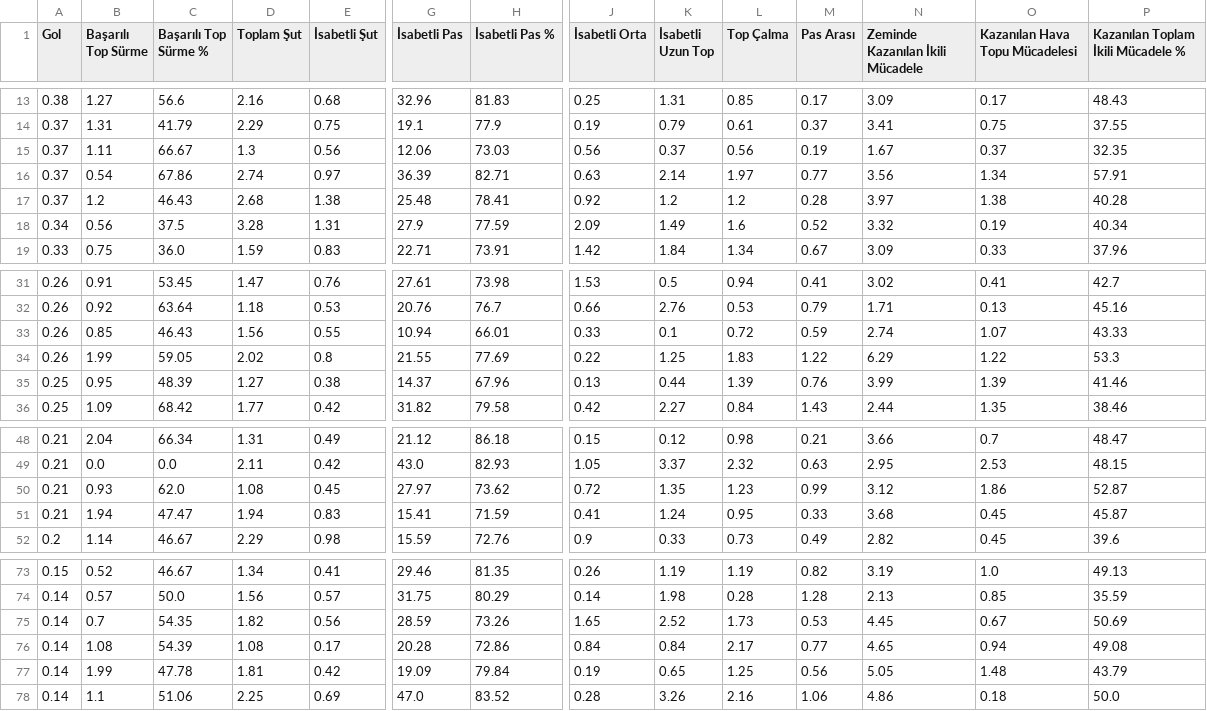
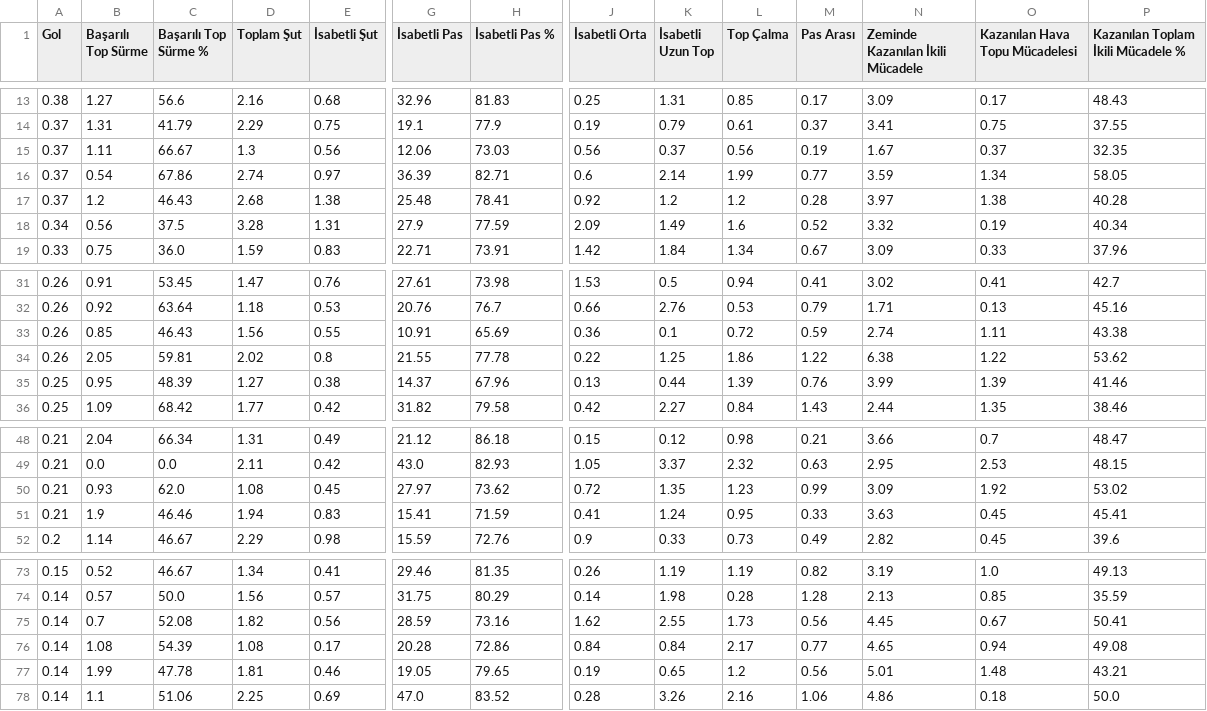
Before and after one commit to scatterradarcsv/csv_scatter_radar, a CSV file: midfielders.csv, drawn as a sheet; only a part is shown, gaps mark what is left out; the diff covers the shown part only; the diff names each change by its address in the sheet, - before the commit and + after, or states it on an @@ line.

Commit message:
Updated midfielders.csv

```diff
--- a/midfielders.csv
+++ b/midfielders.csv
-J16 (İsabetli Orta): 0.63
+J16 (İsabetli Orta): 0.6
-L16 (Top Çalma): 1.97
+L16 (Top Çalma): 1.99
-N16 (Zeminde Kazanılan İkili Mücadele): 3.56
+N16 (Zeminde Kazanılan İkili Mücadele): 3.59
-P16: 57.91
+P16: 58.05
-G33 (İsabetli Pas): 10.94
+G33 (İsabetli Pas): 10.91
-H33 (İsabetli Pas %): 66.01
+H33 (İsabetli Pas %): 65.69
-J33 (İsabetli Orta): 0.33
+J33 (İsabetli Orta): 0.36
-O33 (Kazanılan Hava Topu Mücadelesi): 1.07
+O33 (Kazanılan Hava Topu Mücadelesi): 1.11
-P33: 43.33
+P33: 43.38
-B34 (Başarılı Top Sürme): 1.99
+B34 (Başarılı Top Sürme): 2.05
-C34 (Başarılı Top Sürme %): 59.05
+C34 (Başarılı Top Sürme %): 59.81
-H34 (İsabetli Pas %): 77.69
+H34 (İsabetli Pas %): 77.78
-L34 (Top Çalma): 1.83
+L34 (Top Çalma): 1.86
-N34 (Zeminde Kazanılan İkili Mücadele): 6.29
+N34 (Zeminde Kazanılan İkili Mücadele): 6.38
-P34: 53.3
+P34: 53.62
-N50 (Zeminde Kazanılan İkili Mücadele): 3.12
+N50 (Zeminde Kazanılan İkili Mücadele): 3.09
-O50 (Kazanılan Hava Topu Mücadelesi): 1.86
+O50 (Kazanılan Hava Topu Mücadelesi): 1.92
-P50: 52.87
+P50: 53.02
-B51 (Başarılı Top Sürme): 1.94
+B51 (Başarılı Top Sürme): 1.9
-C51 (Başarılı Top Sürme %): 47.47
+C51 (Başarılı Top Sürme %): 46.46
-N51 (Zeminde Kazanılan İkili Mücadele): 3.68
+N51 (Zeminde Kazanılan İkili Mücadele): 3.63
-P51: 45.87
+P51: 45.41
-C75 (Başarılı Top Sürme %): 54.35
+C75 (Başarılı Top Sürme %): 52.08
-H75 (İsabetli Pas %): 73.26
+H75 (İsabetli Pas %): 73.16
-J75 (İsabetli Orta): 1.65
+J75 (İsabetli Orta): 1.62
-K75 (İsabetli Uzun Top): 2.52
+K75 (İsabetli Uzun Top): 2.55
-M75 (Pas Arası): 0.53
+M75 (Pas Arası): 0.56
-P75: 50.69
+P75: 50.41
-E77 (İsabetli Şut): 0.42
+E77 (İsabetli Şut): 0.46
-G77 (İsabetli Pas): 19.09
+G77 (İsabetli Pas): 19.05
-H77 (İsabetli Pas %): 79.84
+H77 (İsabetli Pas %): 79.65
-L77 (Top Çalma): 1.25
+L77 (Top Çalma): 1.2
-N77 (Zeminde Kazanılan İkili Mücadele): 5.05
+N77 (Zeminde Kazanılan İkili Mücadele): 5.01
-P77: 43.79
+P77: 43.21
```
Also changed, not shown: 9 edited cells elsewhere in this file.
